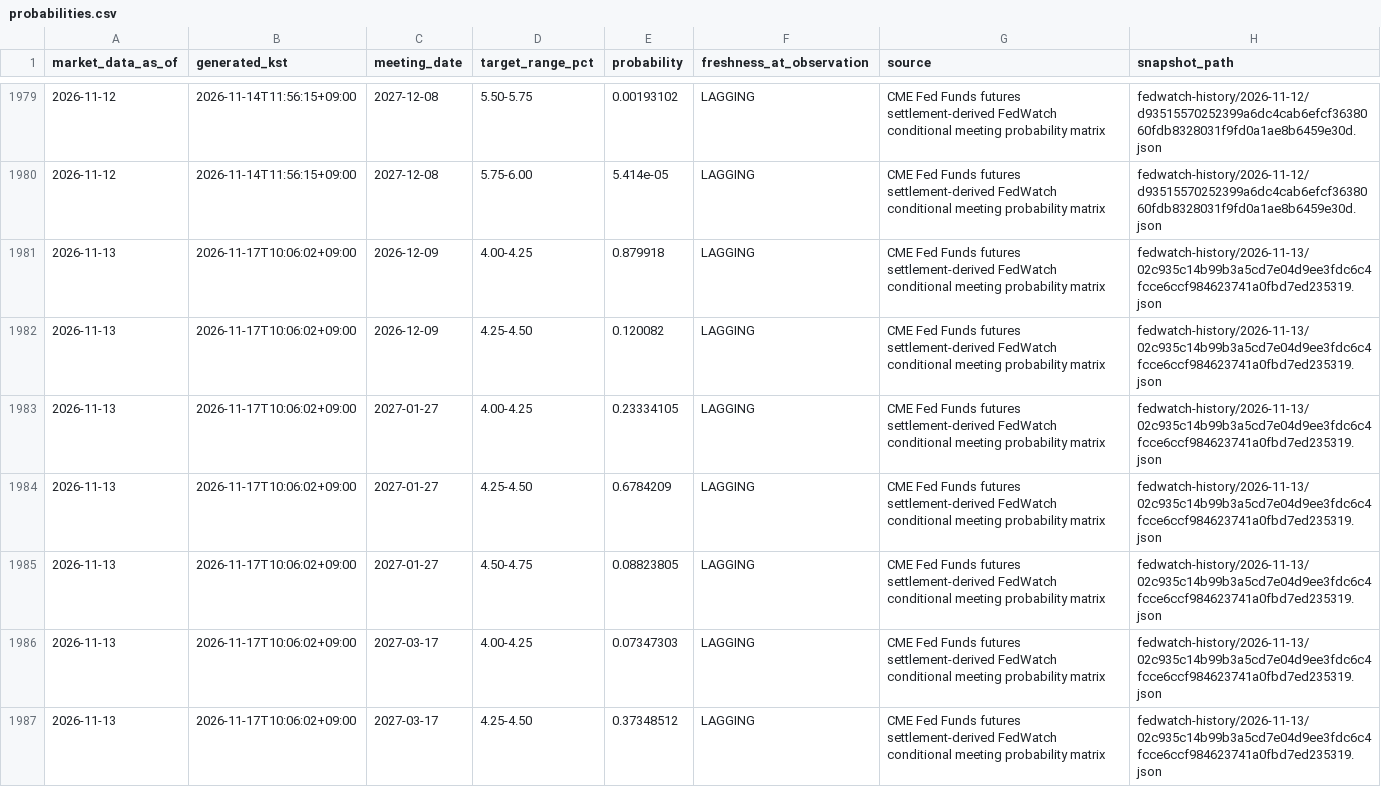
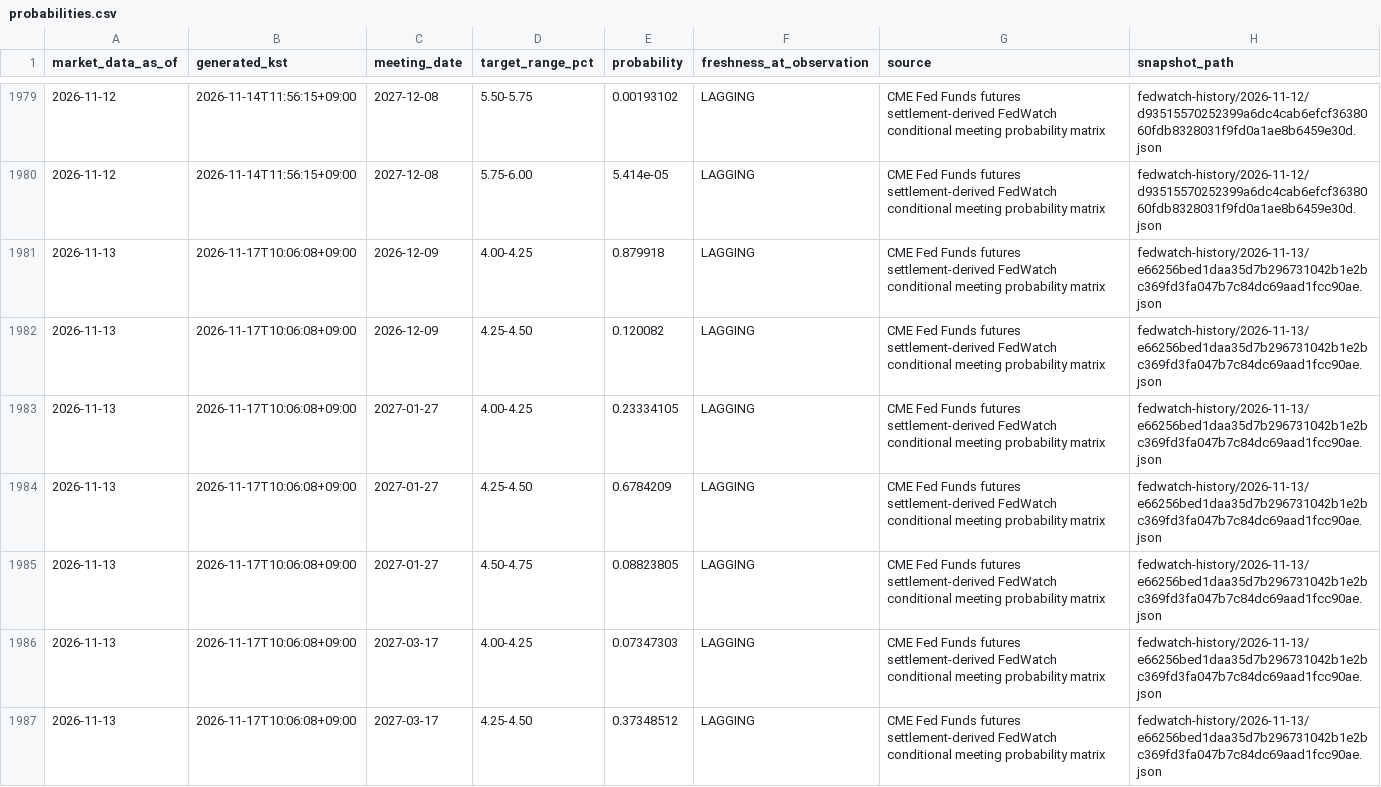
Before and after one commit to mauveplace/jjooni-control-tower, a CSV file: market-observatory/data/fedwatch-history/probabilities.csv, drawn as a sheet; only a part is shown, gaps mark what is left out; the diff covers the shown part only.

```diff
--- a/market-observatory/data/fedwatch-history/probabilities.csv
+++ b/market-observatory/data/fedwatch-history/probabilities.csv
@@ -1980,8 +1980,8 @@ market_data_as_of,generated_kst,meeting_date,target_range_pct,probability,freshn
 2026-11-12,2026-11-14T11:56:15+09:00,2027-12-08,5.75-6.00,5.414e-05,LAGGING,CME Fed Funds futures settlement-derived FedWatch conditional meeting probability matrix,fedwatch-history/2026-11-12/d93515570252399a6dc4cab6efcf3638060fdb8328031f9fd0a1ae8b6459e30d.json
-2026-11-13,2026-11-17T10:06:02+09:00,2026-12-09,4.00-4.25,0.879918,LAGGING,CME Fed Funds futures settlement-derived FedWatch conditional meeting probability matrix,fedwatch-history/2026-11-13/02c935c14b99b3a5cd7e04d9ee3fdc6c4fcce6ccf984623741a0fbd7ed235319.json
-2026-11-13,2026-11-17T10:06:02+09:00,2026-12-09,4.25-4.50,0.120082,LAGGING,CME Fed Funds futures settlement-derived FedWatch conditional meeting probability matrix,fedwatch-history/2026-11-13/02c935c14b99b3a5cd7e04d9ee3fdc6c4fcce6ccf984623741a0fbd7ed235319.json
-2026-11-13,2026-11-17T10:06:02+09:00,2027-01-27,4.00-4.25,0.23334105,LAGGING,CME Fed Funds futures settlement-derived FedWatch conditional meeting probability matrix,fedwatch-history/2026-11-13/02c935c14b99b3a5cd7e04d9ee3fdc6c4fcce6ccf984623741a0fbd7ed235319.json
-2026-11-13,2026-11-17T10:06:02+09:00,2027-01-27,4.25-4.50,0.6784209,LAGGING,CME Fed Funds futures settlement-derived FedWatch conditional meeting probability matrix,fedwatch-history/2026-11-13/02c935c14b99b3a5cd7e04d9ee3fdc6c4fcce6ccf984623741a0fbd7ed235319.json
-2026-11-13,2026-11-17T10:06:02+09:00,2027-01-27,4.50-4.75,0.08823805,LAGGING,CME Fed Funds futures settlement-derived FedWatch conditional meeting probability matrix,fedwatch-history/2026-11-13/02c935c14b99b3a5cd7e04d9ee3fdc6c4fcce6ccf984623741a0fbd7ed235319.json
-2026-11-13,2026-11-17T10:06:02+09:00,2027-03-17,4.00-4.25,0.07347303,LAGGING,CME Fed Funds futures settlement-derived FedWatch conditional meeting probability matrix,fedwatch-history/2026-11-13/02c935c14b99b3a5cd7e04d9ee3fdc6c4fcce6ccf984623741a0fbd7ed235319.json
-2026-11-13,2026-11-17T10:06:02+09:00,2027-03-17,4.25-4.50,0.37348512,LAGGING,CME Fed Funds futures settlement-derived FedWatch conditional meeting probability matrix,fedwatch-history/2026-11-13/02c935c14b99b3a5cd7e04d9ee3fdc6c4fcce6ccf984623741a0fbd7ed235319.json
+2026-11-13,2026-11-17T10:06:08+09:00,2026-12-09,4.00-4.25,0.879918,LAGGING,CME Fed Funds futures settlement-derived FedWatch conditional meeting probability matrix,fedwatch-history/2026-11-13/e66256bed1daa35d7b296731042b1e2bc369fd3fa047b7c84dc69aad1fcc90ae.json
+2026-11-13,2026-11-17T10:06:08+09:00,2026-12-09,4.25-4.50,0.120082,LAGGING,CME Fed Funds futures settlement-derived FedWatch conditional meeting probability matrix,fedwatch-history/2026-11-13/e66256bed1daa35d7b296731042b1e2bc369fd3fa047b7c84dc69aad1fcc90ae.json
+2026-11-13,2026-11-17T10:06:08+09:00,2027-01-27,4.00-4.25,0.23334105,LAGGING,CME Fed Funds futures settlement-derived FedWatch conditional meeting probability matrix,fedwatch-history/2026-11-13/e66256bed1daa35d7b296731042b1e2bc369fd3fa047b7c84dc69aad1fcc90ae.json
+2026-11-13,2026-11-17T10:06:08+09:00,2027-01-27,4.25-4.50,0.6784209,LAGGING,CME Fed Funds futures settlement-derived FedWatch conditional meeting probability matrix,fedwatch-history/2026-11-13/e66256bed1daa35d7b296731042b1e2bc369fd3fa047b7c84dc69aad1fcc90ae.json
+2026-11-13,2026-11-17T10:06:08+09:00,2027-01-27,4.50-4.75,0.08823805,LAGGING,CME Fed Funds futures settlement-derived FedWatch conditional meeting probability matrix,fedwatch-history/2026-11-13/e66256bed1daa35d7b296731042b1e2bc369fd3fa047b7c84dc69aad1fcc90ae.json
+2026-11-13,2026-11-17T10:06:08+09:00,2027-03-17,4.00-4.25,0.07347303,LAGGING,CME Fed Funds futures settlement-derived FedWatch conditional meeting probability matrix,fedwatch-history/2026-11-13/e66256bed1daa35d7b296731042b1e2bc369fd3fa047b7c84dc69aad1fcc90ae.json
+2026-11-13,2026-11-17T10:06:08+09:00,2027-03-17,4.25-4.50,0.37348512,LAGGING,CME Fed Funds futures settlement-derived FedWatch conditional meeting probability matrix,fedwatch-history/2026-11-13/e66256bed1daa35d7b296731042b1e2bc369fd3fa047b7c84dc69aad1fcc90ae.json
```
Also changed, not shown: 94 edited cells elsewhere in this file, 19 other files.
